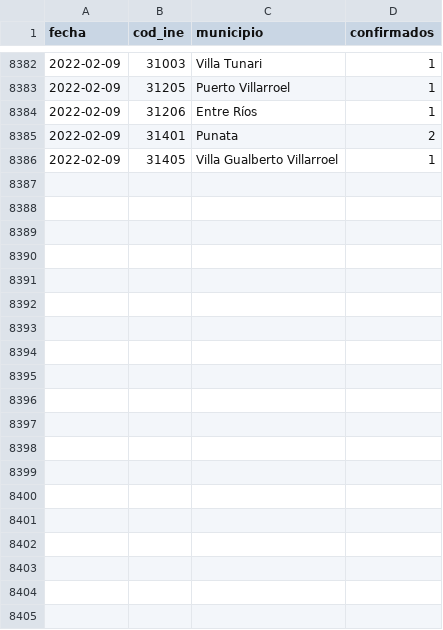
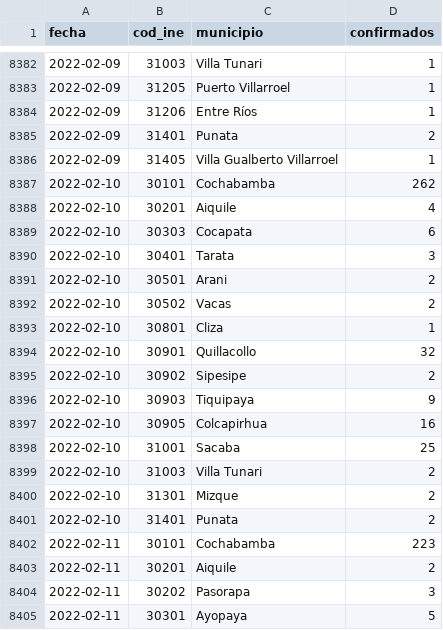
Before and after one commit to sociedatos/covid19-bo-casos_por_municipio, a CSV file: cochabamba.csv, drawn as a sheet; only a part is shown, gaps mark what is left out; the diff covers the shown part only.

```diff
--- a/cochabamba.csv
+++ b/cochabamba.csv
@@ -8386 +8386,20 @@ fecha,cod_ine,municipio,confirmados
 2022-02-09,31405,Villa Gualberto Villarroel,1
+2022-02-10,30101,Cochabamba,262
+2022-02-10,30201,Aiquile,4
+2022-02-10,30303,Cocapata,6
+2022-02-10,30401,Tarata,3
+2022-02-10,30501,Arani,2
+2022-02-10,30502,Vacas,2
+2022-02-10,30801,Cliza,1
+2022-02-10,30901,Quillacollo,32
+2022-02-10,30902,Sipesipe,2
+2022-02-10,30903,Tiquipaya,9
+2022-02-10,30905,Colcapirhua,16
+2022-02-10,31001,Sacaba,25
+2022-02-10,31003,Villa Tunari,2
+2022-02-10,31301,Mizque,2
+2022-02-10,31401,Punata,2
+2022-02-11,30101,Cochabamba,223
+2022-02-11,30201,Aiquile,2
+2022-02-11,30202,Pasorapa,3
+2022-02-11,30301,Ayopaya,5
```
Also changed, not shown: 25 added rows elsewhere in this file, beni.csv, chuquisaca.csv, 6 other files.
